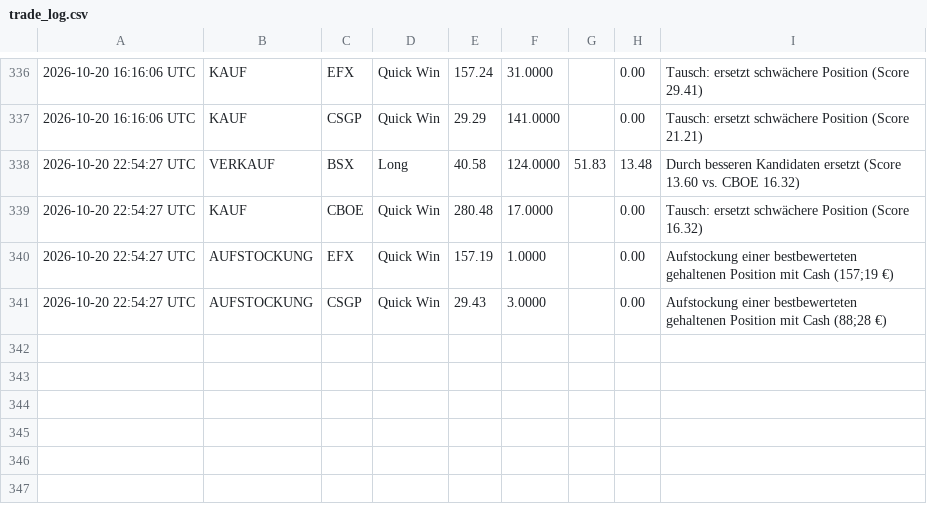
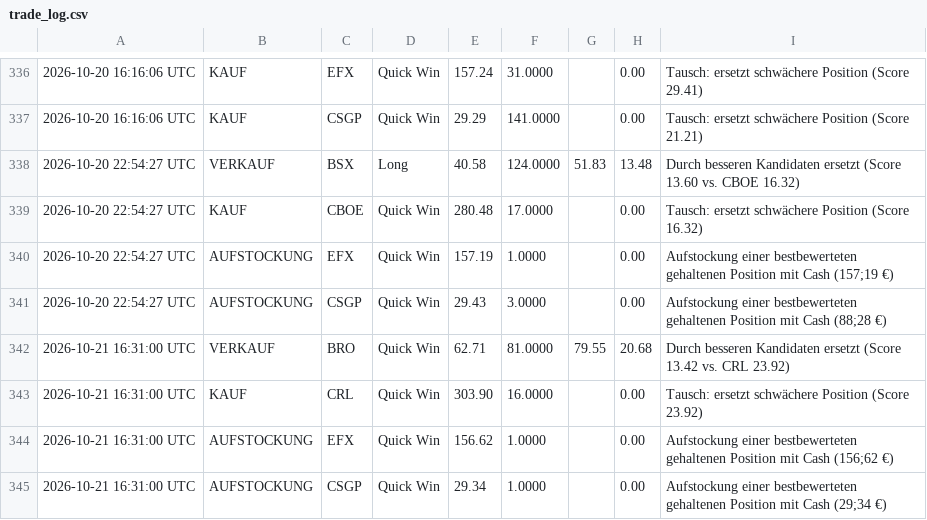
Before and after one commit to heyneca-stack/quantflow-dashboard, a CSV file: trade_log.csv, drawn as a sheet; only a part is shown, gaps mark what is left out; the diff names each change by its address in the sheet, - before the commit and + after, or states it on an @@ line.

```diff
--- a/trade_log.csv
+++ b/trade_log.csv
+row 342: 2026-10-21 16:31:00 UTC | VERKAUF | BRO | Quick Win | 62.71 | 81.0000 | 79.55 | 20.68 | Durch besseren Kandidaten ersetzt (Score 13.42 vs. CRL 23.92)
+row 343: 2026-10-21 16:31:00 UTC | KAUF | CRL | Quick Win | 303.90 | 16.0000 |  | 0.00 | Tausch: ersetzt schwächere Position (Score 23.92)
+row 344: 2026-10-21 16:31:00 UTC | AUFSTOCKUNG | EFX | Quick Win | 156.62 | 1.0000 |  | 0.00 | Aufstockung einer bestbewerteten gehaltenen Position mit Cash (156;62 €)
+row 345: 2026-10-21 16:31:00 UTC | AUFSTOCKUNG | CSGP | Quick Win | 29.34 | 1.0000 |  | 0.00 | Aufstockung einer bestbewerteten gehaltenen Position mit Cash (29;34 €)
```
Also changed, not shown: portfolio_log.csv, 3 other files.
